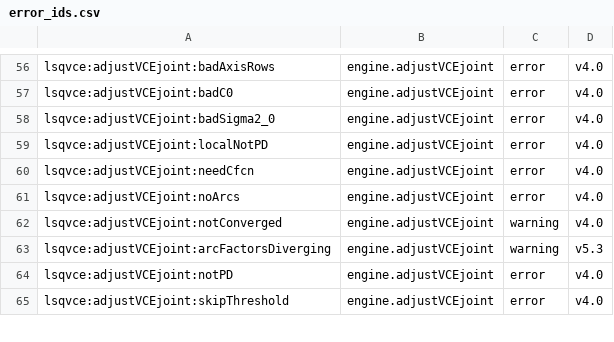
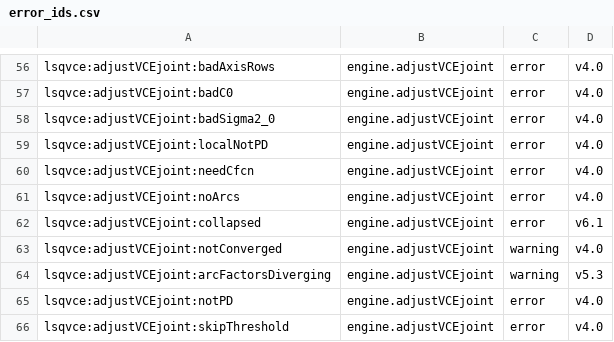
Before and after one commit to astrobayer/lsqvce, a CSV file: dev/docs_src/error_ids.csv, drawn as a sheet; only a part is shown, gaps mark what is left out.

```diff
--- a/dev/docs_src/error_ids.csv
+++ b/dev/docs_src/error_ids.csv
@@ -61,2 +61,3 @@ lsqvce:adjustVCEjoint:needCfcn,engine.adjustVCEjoint,error,v4.0
 lsqvce:adjustVCEjoint:noArcs,engine.adjustVCEjoint,error,v4.0
+lsqvce:adjustVCEjoint:collapsed,engine.adjustVCEjoint,error,v6.1
 lsqvce:adjustVCEjoint:notConverged,engine.adjustVCEjoint,warning,v4.0
```
Also changed, not shown: 21 other files.
